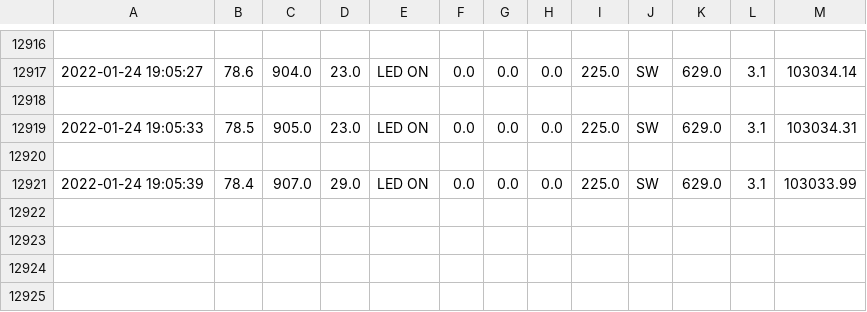
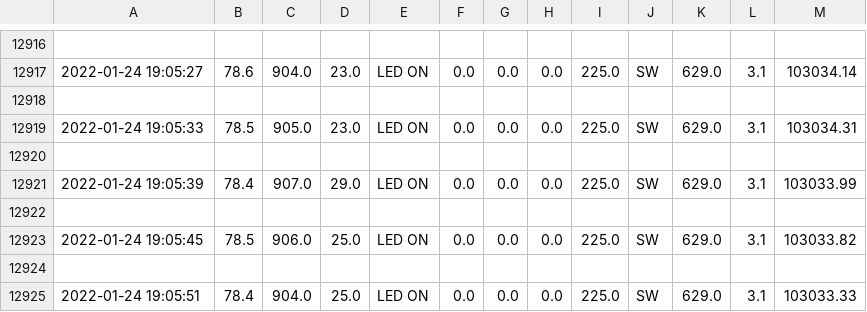
Before and after one commit to Mubeen31/live-weather-data-in-python-by-plotly-dash, a CSV file: weather_data.csv, drawn as a sheet; only a part is shown, gaps mark what is left out; the diff names each change by its address in the sheet, - before the commit and + after, or states it on an @@ line.

```diff
--- a/weather_data.csv
+++ b/weather_data.csv
+row 12922: (empty)
+row 12923: 2022-01-24 19:05:45 | 78.5 | 906.0 | 25.0 | LED ON | 0.0 | 0.0 | 0.0 | 225.0 | SW | 629.0 | 3.1 | 103033.82
+row 12924: (empty)
+row 12925: 2022-01-24 19:05:51 | 78.4 | 904.0 | 25.0 | LED ON | 0.0 | 0.0 | 0.0 | 225.0 | SW | 629.0 | 3.1 | 103033.33
```
Also changed, not shown: acc_weather_data.csv.
